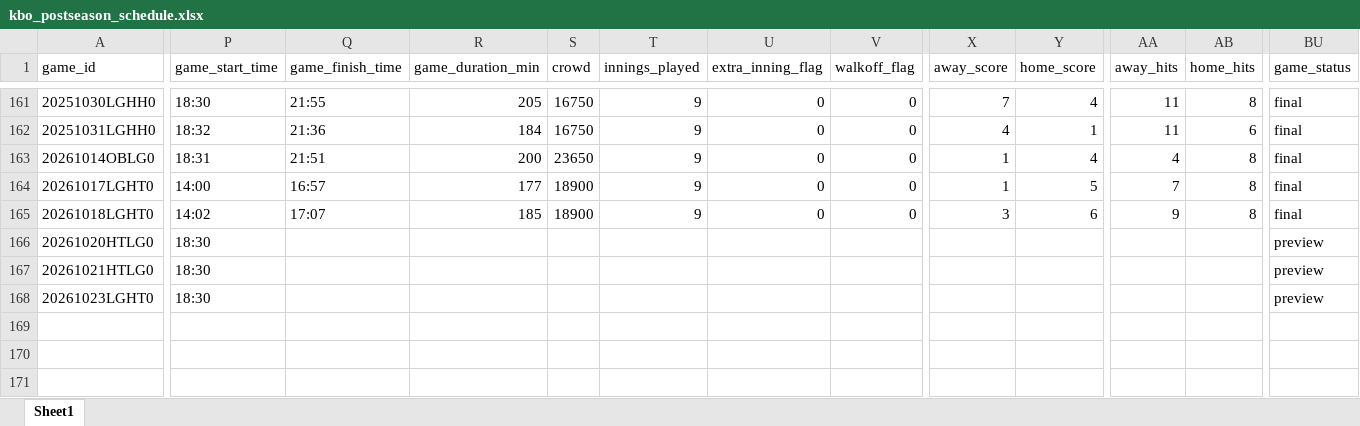
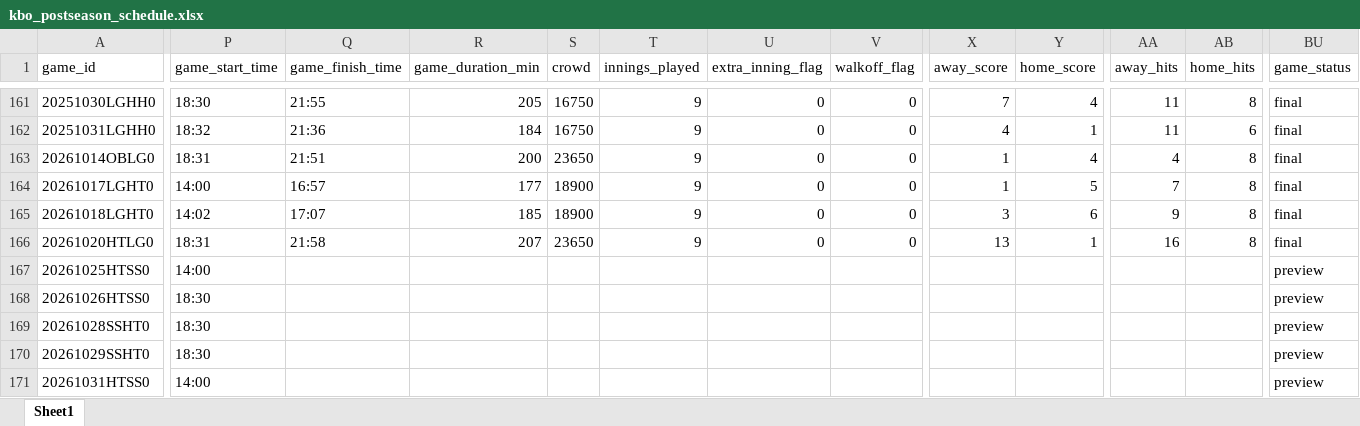
Before and after one commit to comographer/kbo-crawler, an Excel workbook: data/output/kbo_postseason_schedule.xlsx, sheet Sheet1, drawn as a sheet; only a part is shown, gaps mark what is left out; values as stored, in another font and other column widths than the file's, no borders; removed rows and columns are numbered as before the commit, all else as after; rows hold the shown columns only; the diff covers the shown part only; the diff names each change by its address in the sheet, - before the commit and + after, or states it on an @@ line.

```diff
--- a/data/output/kbo_postseason_schedule.xlsx (sheet Sheet1)
+++ b/data/output/kbo_postseason_schedule.xlsx (sheet Sheet1)
-P166 (game_start_time): 18:30
+P166 (game_start_time): 18:31
-Q166 (game_finish_time): (empty)
+Q166 (game_finish_time): 21:58
-R166 (game_duration_min): (empty)
+R166 (game_duration_min): 207
-S166 (crowd): (empty)
+S166 (crowd): 23650
-T166 (innings_played): (empty)
+T166 (innings_played): 9
-U166 (extra_inning_flag): (empty)
+U166 (extra_inning_flag): 0
-V166 (walkoff_flag): (empty)
+V166 (walkoff_flag): 0
-X166 (away_score): (empty)
+X166 (away_score): 13
-Y166 (home_score): (empty)
+Y166 (home_score): 1
-AA166 (away_hits): (empty)
+AA166 (away_hits): 16
-AB166 (home_hits): (empty)
+AB166 (home_hits): 8
-BU166 (game_status): preview
+BU166 (game_status): final
-row 167: 20261021HTLG0 | 18:30 |  |  |  |  |  |  |  |  |  |  | preview
-row 168: 20261023LGHT0 | 18:30 |  |  |  |  |  |  |  |  |  |  | preview
+row 167: 20261025HTSS0 | 14:00 |  |  |  |  |  |  |  |  |  |  | preview
+row 168: 20261026HTSS0 | 18:30 |  |  |  |  |  |  |  |  |  |  | preview
+row 169: 20261028SSHT0 | 18:30 |  |  |  |  |  |  |  |  |  |  | preview
+row 170: 20261029SSHT0 | 18:30 |  |  |  |  |  |  |  |  |  |  | preview
+row 171: 20261031HTSS0 | 14:00 |  |  |  |  |  |  |  |  |  |  | preview
```
Also changed, not shown: 38 edited cells elsewhere in this sheet, data/output/kbo_postseason_team_sheets.xlsx, 3 other files.
